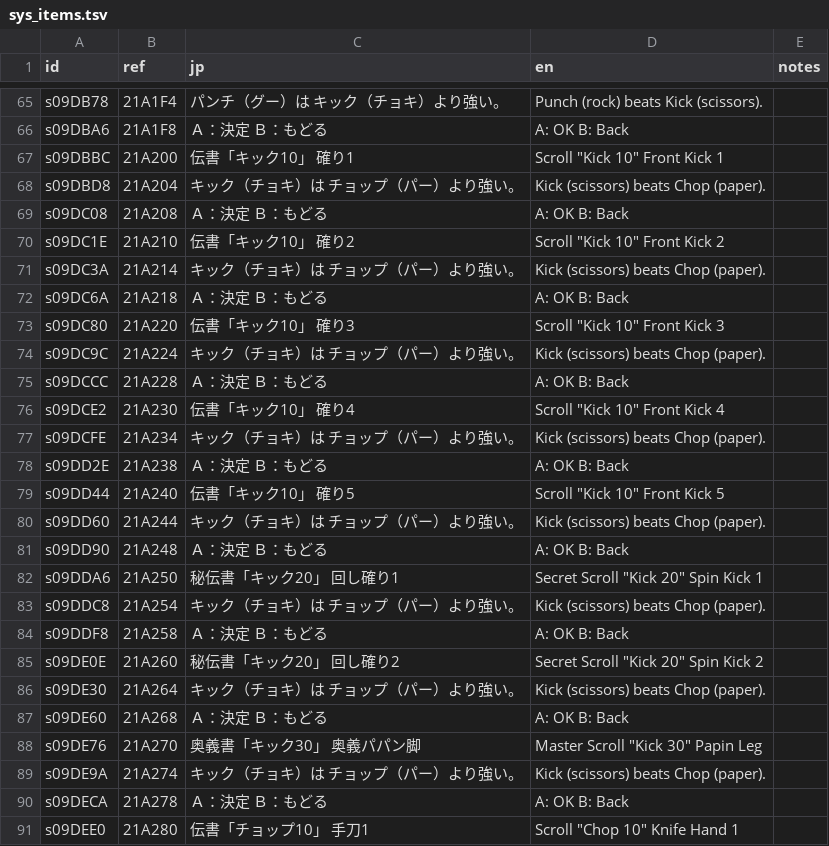
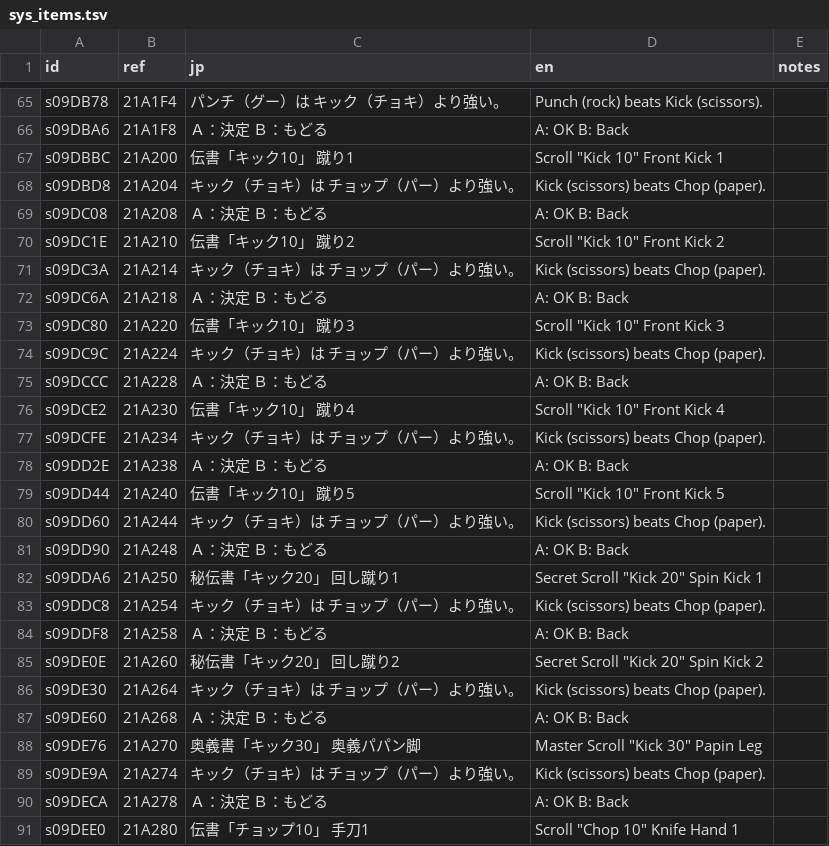
Before and after one commit to minhnhattonthat/fantastic-children-en, a TSV file: script/sys_items.tsv, drawn as a sheet; only a part is shown, gaps mark what is left out.

```diff
--- a/script/sys_items.tsv
+++ b/script/sys_items.tsv
@@ -66,21 +66,21 @@ s09DB78	21A1F4	パンチ（グー）は キック（チョキ）より強い。
 s09DBA6	21A1F8	Ａ：決定 Ｂ：もどる	A: OK   B: Back	
-s09DBBC	21A200	伝書「キック10」 確り1	Scroll "Kick 10" Front Kick 1	
+s09DBBC	21A200	伝書「キック10」 蹴り1	Scroll "Kick 10" Front Kick 1	
 s09DBD8	21A204	キック（チョキ）は チョップ（パー）より強い。	Kick (scissors) beats Chop (paper).	
 s09DC08	21A208	Ａ：決定 Ｂ：もどる	A: OK   B: Back	
-s09DC1E	21A210	伝書「キック10」 確り2	Scroll "Kick 10" Front Kick 2	
+s09DC1E	21A210	伝書「キック10」 蹴り2	Scroll "Kick 10" Front Kick 2	
 s09DC3A	21A214	キック（チョキ）は チョップ（パー）より強い。	Kick (scissors) beats Chop (paper).	
 s09DC6A	21A218	Ａ：決定 Ｂ：もどる	A: OK   B: Back	
-s09DC80	21A220	伝書「キック10」 確り3	Scroll "Kick 10" Front Kick 3	
+s09DC80	21A220	伝書「キック10」 蹴り3	Scroll "Kick 10" Front Kick 3	
 s09DC9C	21A224	キック（チョキ）は チョップ（パー）より強い。	Kick (scissors) beats Chop (paper).	
 s09DCCC	21A228	Ａ：決定 Ｂ：もどる	A: OK   B: Back	
-s09DCE2	21A230	伝書「キック10」 確り4	Scroll "Kick 10" Front Kick 4	
+s09DCE2	21A230	伝書「キック10」 蹴り4	Scroll "Kick 10" Front Kick 4	
 s09DCFE	21A234	キック（チョキ）は チョップ（パー）より強い。	Kick (scissors) beats Chop (paper).	
 s09DD2E	21A238	Ａ：決定 Ｂ：もどる	A: OK   B: Back	
-s09DD44	21A240	伝書「キック10」 確り5	Scroll "Kick 10" Front Kick 5	
+s09DD44	21A240	伝書「キック10」 蹴り5	Scroll "Kick 10" Front Kick 5	
 s09DD60	21A244	キック（チョキ）は チョップ（パー）より強い。	Kick (scissors) beats Chop (paper).	
 s09DD90	21A248	Ａ：決定 Ｂ：もどる	A: OK   B: Back	
-s09DDA6	21A250	秘伝書「キック20」 回し確り1	Secret Scroll "Kick 20" Spin Kick 1	
+s09DDA6	21A250	秘伝書「キック20」 回し蹴り1	Secret Scroll "Kick 20" Spin Kick 1	
 s09DDC8	21A254	キック（チョキ）は チョップ（パー）より強い。	Kick (scissors) beats Chop (paper).	
 s09DDF8	21A258	Ａ：決定 Ｂ：もどる	A: OK   B: Back	
-s09DE0E	21A260	秘伝書「キック20」 回し確り2	Secret Scroll "Kick 20" Spin Kick 2	
+s09DE0E	21A260	秘伝書「キック20」 回し蹴り2	Secret Scroll "Kick 20" Spin Kick 2	
 s09DE30	21A264	キック（チョキ）は チョップ（パー）より強い。	Kick (scissors) beats Chop (paper).	
```
Also changed, not shown: 5 other files.
